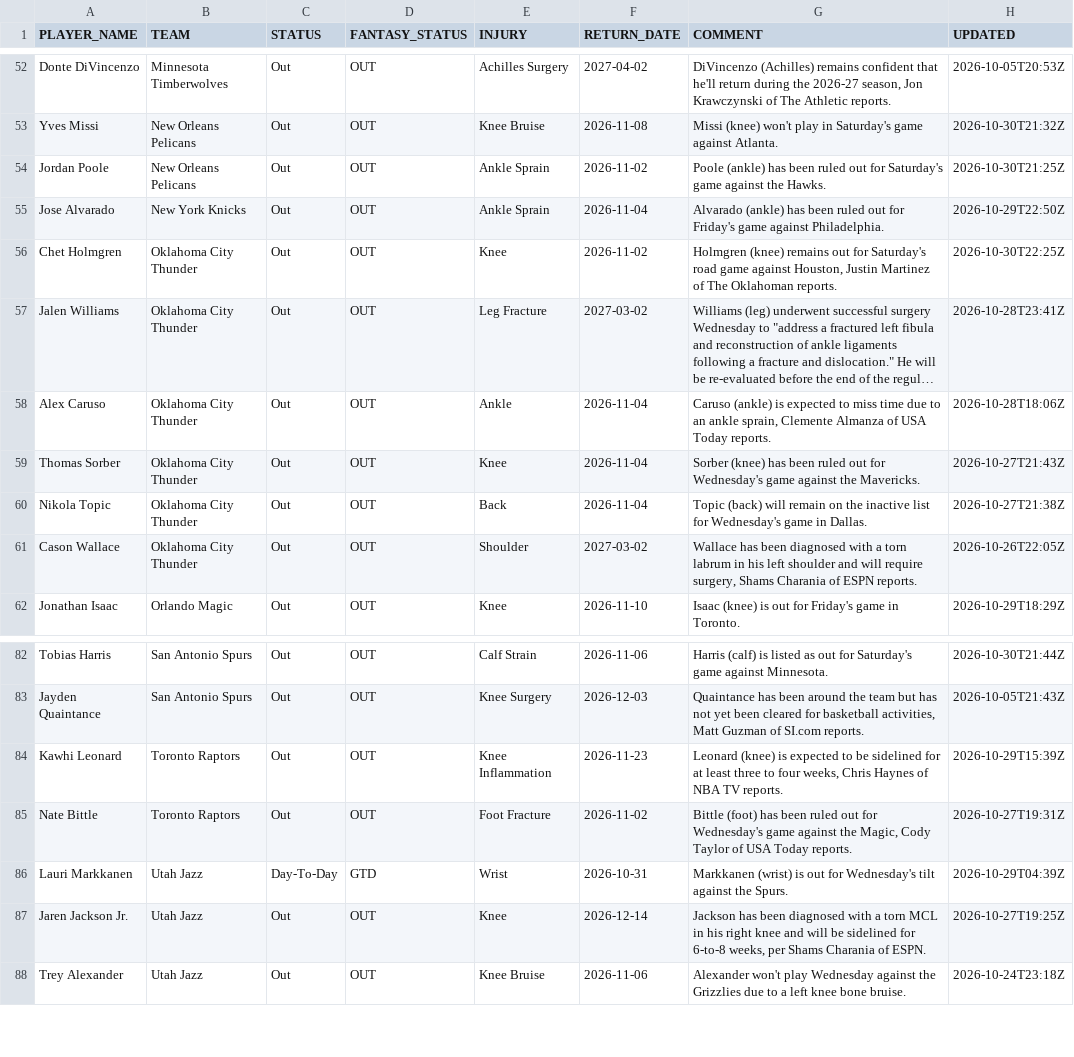
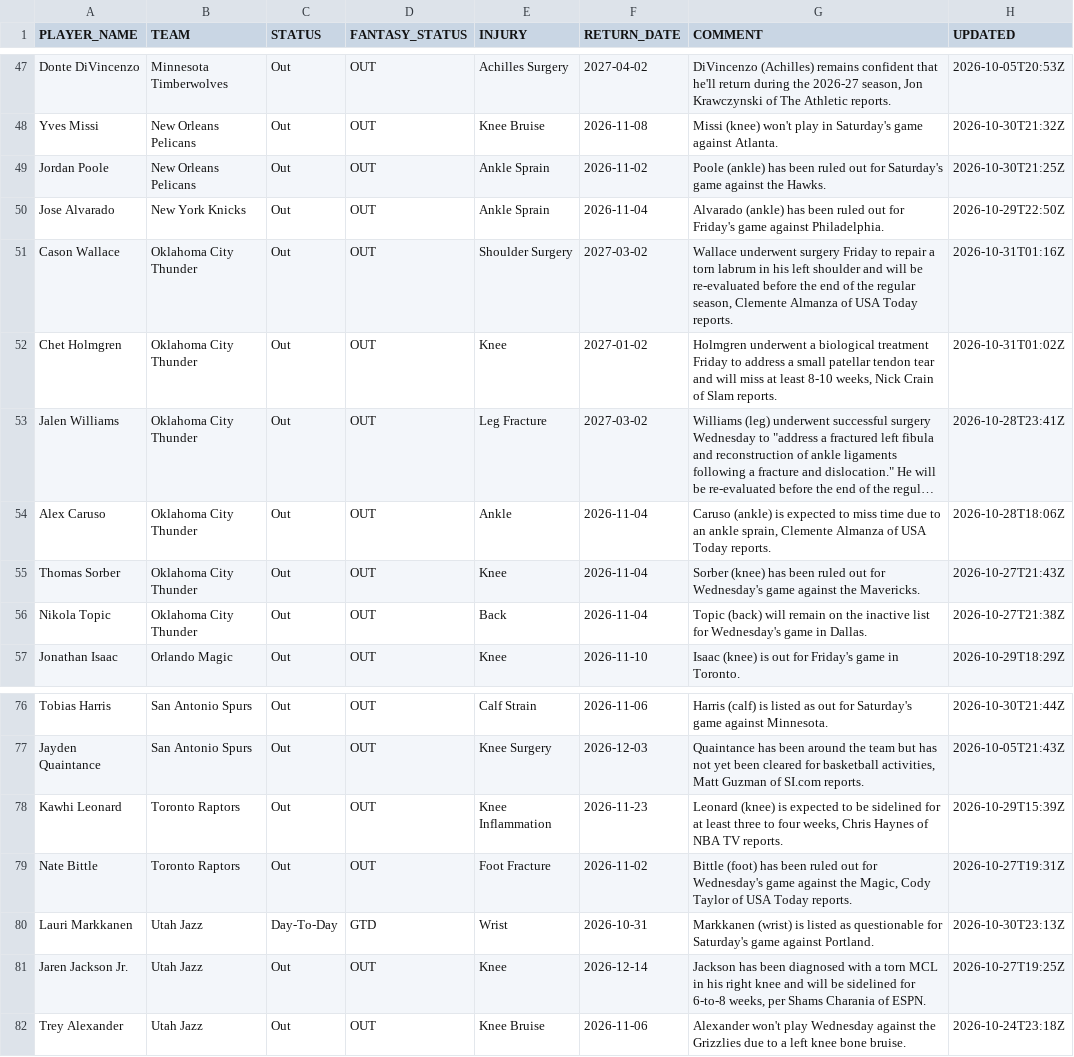
Before and after one commit to RoiGreen/dagger, a CSV file: nba_2026_27/injuries.csv, drawn as a sheet; only a part is shown, gaps mark what is left out; long unchanged cells end in …; removed rows and columns are numbered as before the commit, all else as after; the diff covers the shown part only; the diff names each change by its address in the sheet, - before the commit and + after, or states it on an @@ line.

```diff
--- a/nba_2026_27/injuries.csv
+++ b/nba_2026_27/injuries.csv
+row 51: Cason Wallace | Oklahoma City Thunder | Out | OUT | Shoulder Surgery | 2027-03-02 | Wallace underwent surgery Friday to repair a torn labrum in his left shoulder and will be re-evaluated before the end of the regular season, Clemente Almanza of USA Today reports. | 2026-10-31T01:16Z
-F52 (RETURN_DATE): 2026-11-02
+F52 (RETURN_DATE): 2027-01-02
-G52 (COMMENT): Holmgren (knee) remains out for Saturday's road game against Houston, Justin Martinez of The Oklahoman reports.
+G52 (COMMENT): Holmgren underwent a biological treatment Friday to address a small patellar tendon tear and will miss at least 8-10 weeks, Nick Crain of Slam reports.
-H52 (UPDATED): 2026-10-30T22:25Z
+H52 (UPDATED): 2026-10-31T01:02Z
-row 61: Cason Wallace | Oklahoma City Thunder | Out | OUT | Shoulder | 2027-03-02 | Wallace has been diagnosed with a torn labrum in his left shoulder and will require surgery, Shams Charania of ESPN reports. | 2026-10-26T22:05Z
-G80 (COMMENT): …(wrist) is out for Wednesday's tilt against the Spurs.
+G80 (COMMENT): …(wrist) is listed as questionable for Saturday's game against Portland.
-H80 (UPDATED): 2026-10-29T04:39Z
+H80 (UPDATED): 2026-10-30T23:13Z
```
Also changed, not shown: 2 added rows, 8 removed rows and 10 edited cells elsewhere in this file, nba_2026_27/game_logs_espn.csv, 6 other files.
